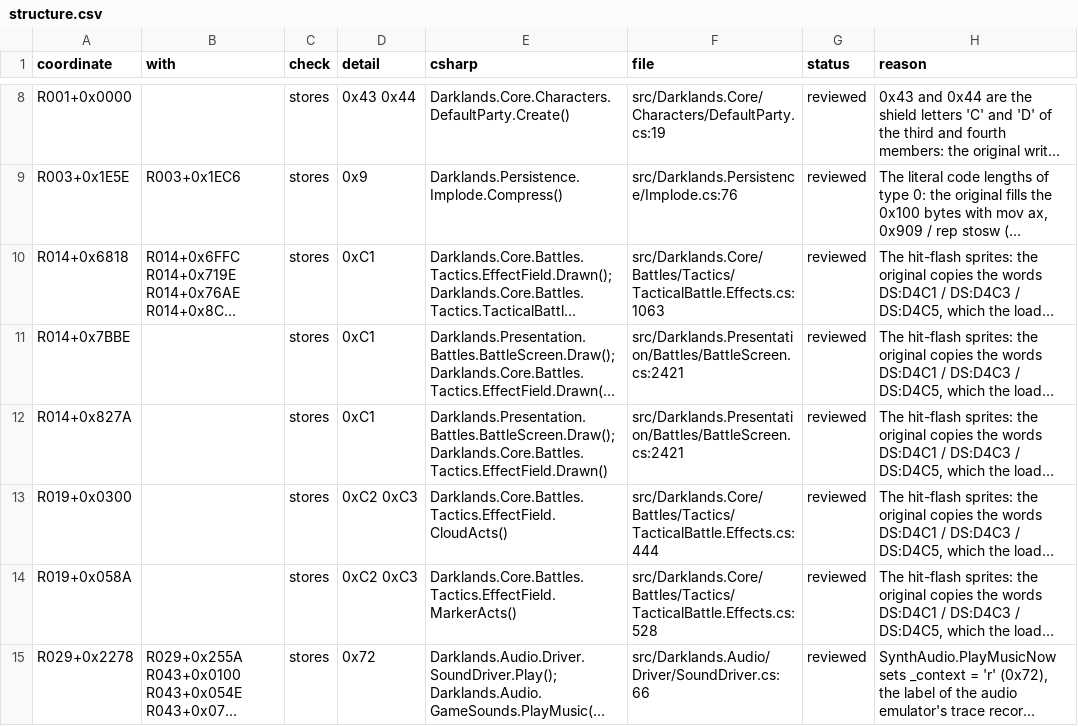
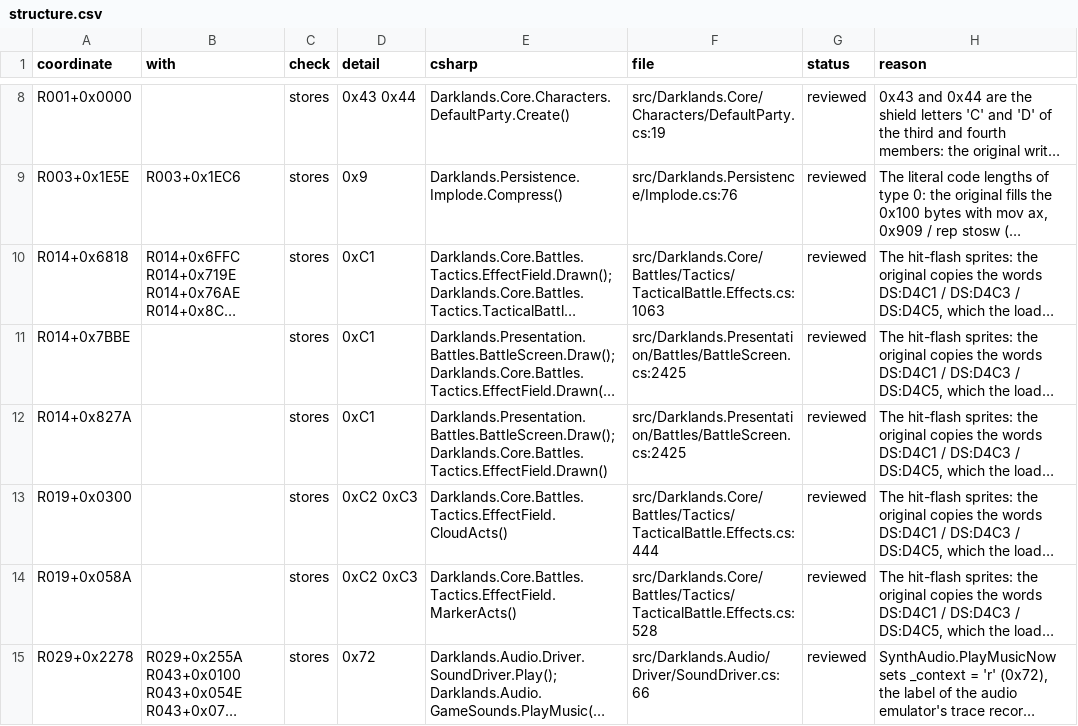
Before and after one commit to Arkana-Mechanika-Studios/darklands-restoration, a CSV file: docs/faithfulness/structure.csv, drawn as a sheet; only a part is shown, gaps mark what is left out; long unchanged cells end in …; the diff covers the shown part only; the diff names each change by its address in the sheet, - before the commit and + after, or states it on an @@ line.

Commit message:
Batch 24 audit B1: a battle shows its own screen over a card picture still held for its first text
In Classic, CardScreen.Show holds the previous screen until the card's first text (DS:EE55); the battle never released it, so a card
that shows its picture and goes into a battle before any text (card 0x24's city ambush and three failed options, card 365) kept the
previous screen on show for the whole battle. The original turns the screen off at battle_run's head (R002+0x001B, root 047C:0568 =
driver slot 23) and on before the battle loop (R014+0x02F8, root 047C:056F = slot 24), showing the battle: BattleScreen.Run now
releases the hold there (vis10: card 0x24's ambush, 63,860 differing pixels before, the party panel row and pointer after).
The keyboard-only waits keep the hold (the original shows the picture only at R043+0x0C70 / 0x0E93 / 0x0FA4); none is reached while
a picture is held in the 816 replayed jobs. Test ScreenDrawingLeadsTests.ABattleShowsItsOwnScreenOverAHeldCardPicture; comments and
review note D-943e02 corrected; registers regenerated (line numbers).

```diff
--- a/docs/faithfulness/structure.csv
+++ b/docs/faithfulness/structure.csv
-F11:F12 (file): src/Darklands.Presentation/Battles/BattleScreen.cs:2421
+F11:F12 (file): src/Darklands.Presentation/Battles/BattleScreen.cs:2425
```
Also changed, not shown: 12 edited cells elsewhere in this file, docs/faithfulness/divergences.csv, docs/faithfulness/dormant.csv, 6 other files.
